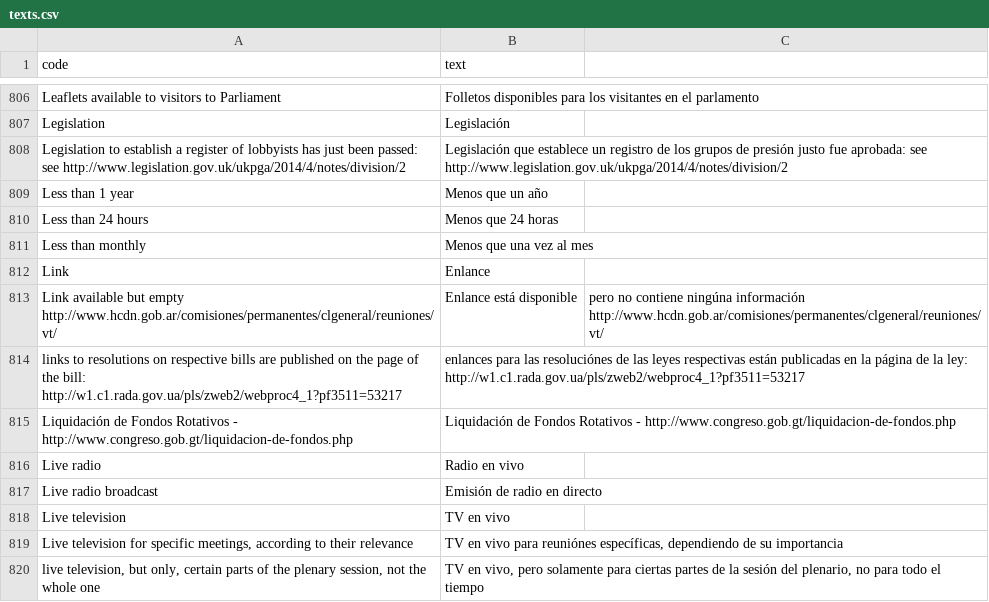
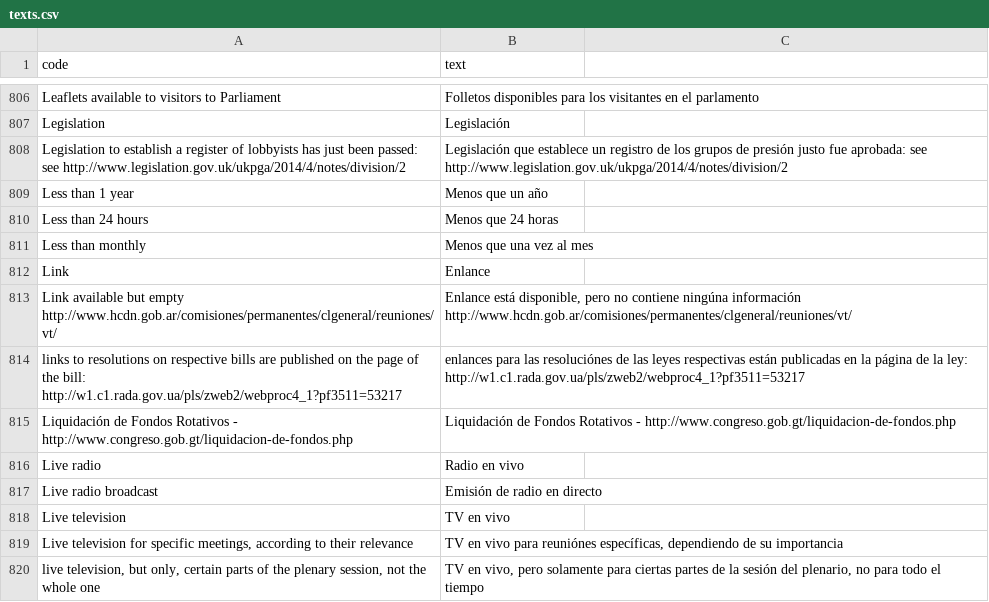
Before and after one commit to KohoVolit/legislative-openness-data-explorer-texts, a CSV file: es/data/texts.csv, drawn as a sheet; only a part is shown, gaps mark what is left out.

Commit message:
Update texts.csv

```diff
--- a/es/data/texts.csv
+++ b/es/data/texts.csv
@@ -812,3 +812,3 @@ Less than monthly,Menos que una vez al mes
 Link,Enlance
-Link available but empty http://www.hcdn.gob.ar/comisiones/permanentes/clgeneral/reuniones/vt/,Enlance está disponible, pero no contiene ningúna información http://www.hcdn.gob.ar/comisiones/permanentes/clgeneral/reuniones/vt/
+Link available but empty http://www.hcdn.gob.ar/comisiones/permanentes/clgeneral/reuniones/vt/,"Enlance está disponible, pero no contiene ningúna información http://www.hcdn.gob.ar/comisiones/permanentes/clgeneral/reuniones/vt/"
 links to resolutions on respective bills are published on the page of the bill: http://w1.c1.rada.gov.ua/pls/zweb2/webproc4_1?pf3511=53217,enlances para las resoluciónes de las leyes respectivas están publicadas en la página de la ley: http://w1.c1.rada.gov.ua/pls/zweb2/webproc4_1?pf3511=53217
```
